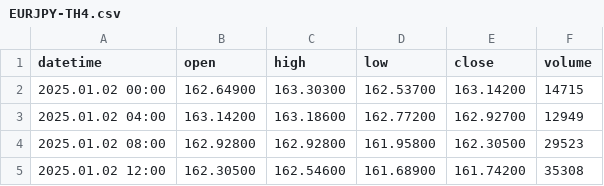
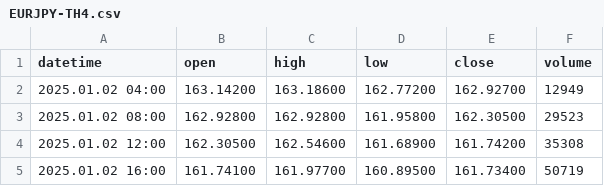
Before and after one commit to zaean/Forex-H4-Data, a CSV file: EURJPY-TH4.csv, drawn as a sheet; only a part is shown; the shorter side is filled out with more unchanged rows; the diff names each change by its address in the sheet, - before the commit and + after, or states it on an @@ line.

```diff
--- a/EURJPY-TH4.csv
+++ b/EURJPY-TH4.csv
-row 2: 2025.01.02 00:00 | 162.64900 | 163.30300 | 162.53700 | 163.14200 | 14715
```
Also changed, not shown: 5 other files.
